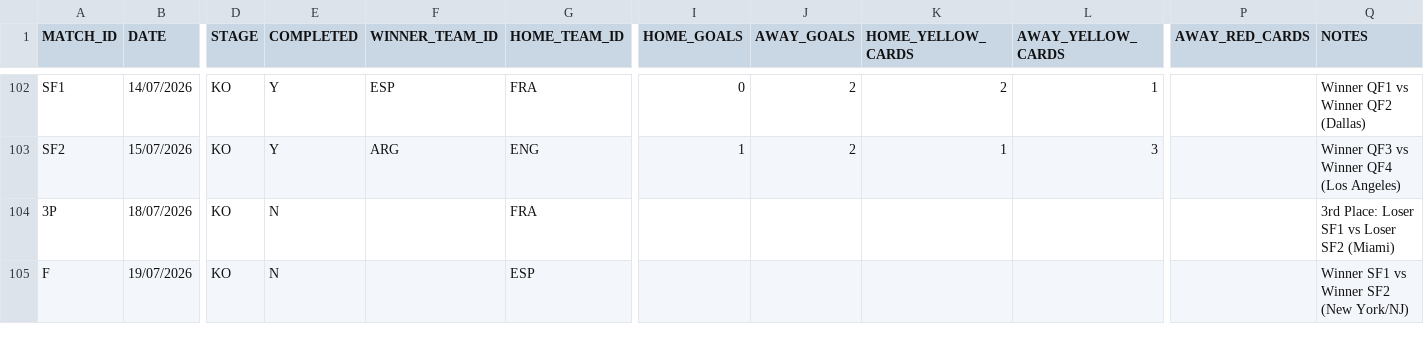
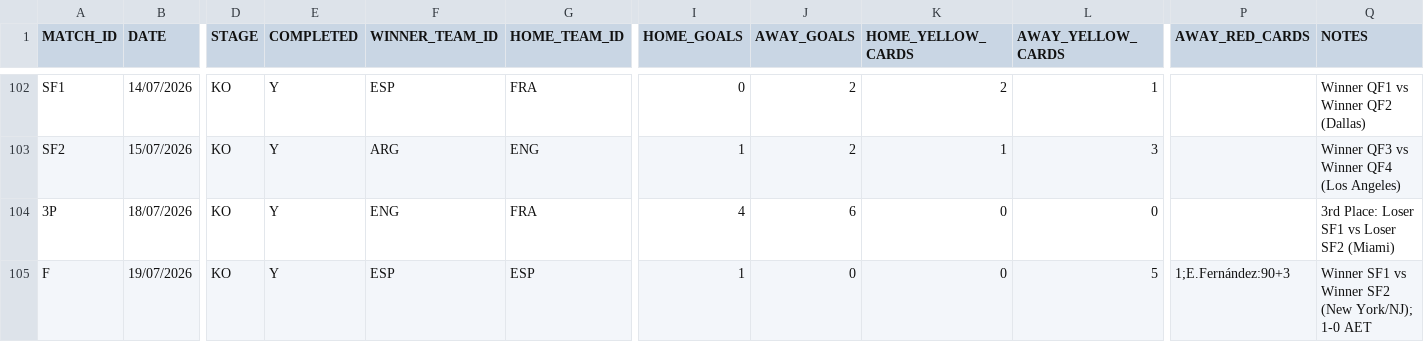
Before and after one commit to AdamJSc/sweepstake-markup-generator, a CSV file: domain/data/tournaments/2026-fifa-world-cup/matches.csv, drawn as a sheet; only a part is shown, gaps mark what is left out; the diff names each change by its address in the sheet, - before the commit and + after, or states it on an @@ line.

Commit message:
chore: add wc final result

```diff
--- a/domain/data/tournaments/2026-fifa-world-cup/matches.csv
+++ b/domain/data/tournaments/2026-fifa-world-cup/matches.csv
-E104:E105 (COMPLETED): N
+E104:E105 (COMPLETED): Y
-F104 (WINNER_TEAM_ID): (empty)
+F104 (WINNER_TEAM_ID): ENG
-I104 (HOME_GOALS): (empty)
+I104 (HOME_GOALS): 4
-J104 (AWAY_GOALS): (empty)
+J104 (AWAY_GOALS): 6
-K104:K105 (HOME_YELLOW_CARDS): (empty)
+K104:K105 (HOME_YELLOW_CARDS): 0
-L104 (AWAY_YELLOW_CARDS): (empty)
+L104 (AWAY_YELLOW_CARDS): 0
-F105 (WINNER_TEAM_ID): (empty)
+F105 (WINNER_TEAM_ID): ESP
-I105 (HOME_GOALS): (empty)
+I105 (HOME_GOALS): 1
-J105 (AWAY_GOALS): (empty)
+J105 (AWAY_GOALS): 0
-L105 (AWAY_YELLOW_CARDS): (empty)
+L105 (AWAY_YELLOW_CARDS): 5
-P105 (AWAY_RED_CARDS): (empty)
+P105 (AWAY_RED_CARDS): 1;E.Fernández:90+3
-Q105 (NOTES): Winner SF1 vs Winner SF2 (New York/NJ)
+Q105 (NOTES): Winner SF1 vs Winner SF2 (New York/NJ); 1-0 AET
```
